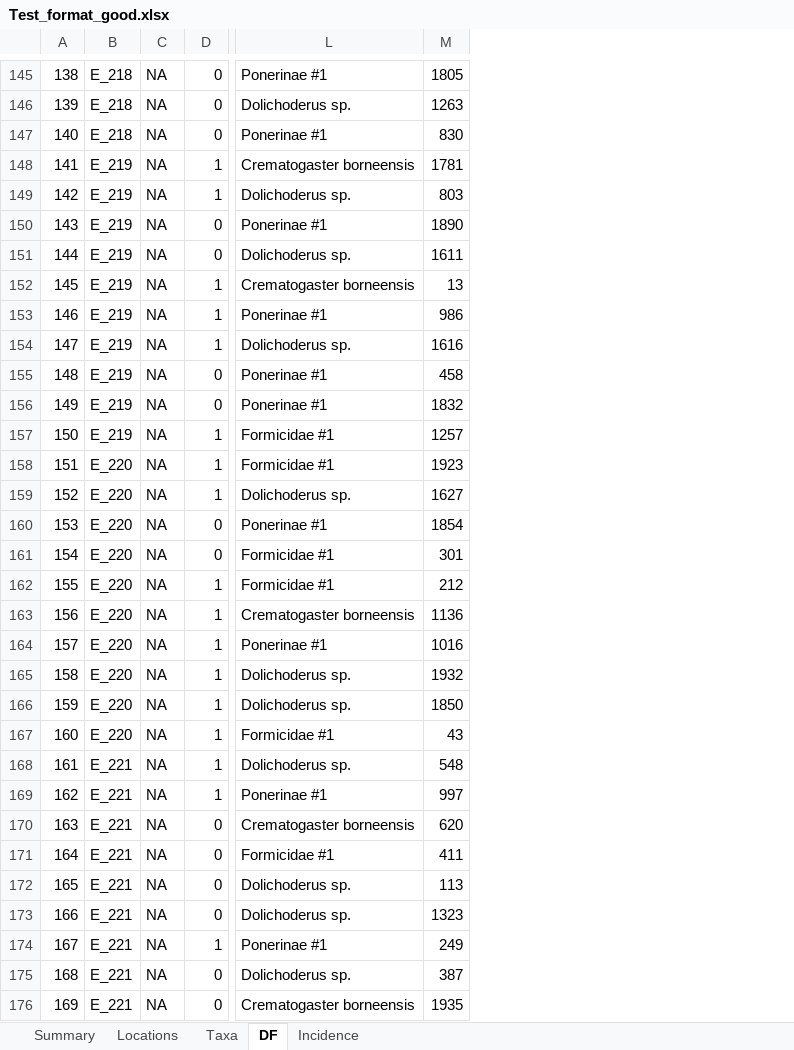
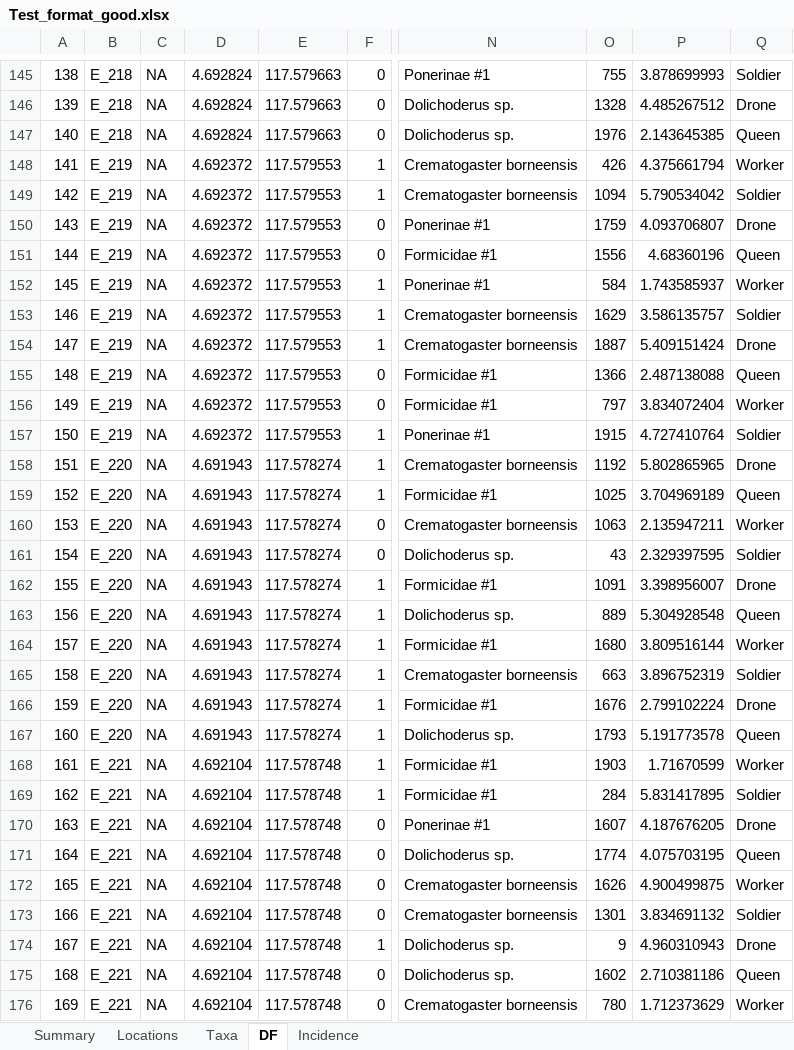
Before and after one commit to ImperialCollegeLondon/safedata_validator, an Excel workbook: Test_format_good.xlsx, sheet DF, drawn as a sheet; only a part is shown, gaps mark what is left out; values as stored, in another font and other column widths than the file's, no borders; removed rows and columns are numbered as before the commit, all else as after; the diff covers the shown part only; the diff names each change by its address in the sheet, - before the commit and + after, or states it on an @@ line.

```diff
--- a/Test_format_good.xlsx (sheet DF)
+++ b/Test_format_good.xlsx (sheet DF)
+column D, rows 145-176: 4.692824 | 4.692824 | 4.692824 | 4.692372 | 4.692372 | 4.692372 | 4.692372 | 4.692372 | 4.692372 | 4.692372 | 4.692372 | 4.692372 | 4.692372 | 4.691943 | 4.691943 | 4.691943 | 4.691943 | 4.691943 | 4.691943 | 4.691943 | 4.691943 | 4.691943 | 4.691943 | 4.692104 | 4.692104 | 4.692104 | 4.692104 | 4.692104 | 4.692104 | 4.692104 | 4.692104 | 4.692104
+column E, rows 145-176: 117.579663 | 117.579663 | 117.579663 | 117.579553 | 117.579553 | 117.579553 | 117.579553 | 117.579553 | 117.579553 | 117.579553 | 117.579553 | 117.579553 | 117.579553 | 117.578274 | 117.578274 | 117.578274 | 117.578274 | 117.578274 | 117.578274 | 117.578274 | 117.578274 | 117.578274 | 117.578274 | 117.578748 | 117.578748 | 117.578748 | 117.578748 | 117.578748 | 117.578748 | 117.578748 | 117.578748 | 117.578748
-column M, rows 145-176: 1805 | 1263 | 830 | 1781 | 803 | 1890 | 1611 | 13 | 986 | 1616 | 458 | 1832 | 1257 | 1923 | 1627 | 1854 | 301 | 212 | 1136 | 1016 | 1932 | 1850 | 43 | 548 | 997 | 620 | 411 | 113 | 1323 | 249 | 387 | 1935
+column O, rows 145-176: 755 | 1328 | 1976 | 426 | 1094 | 1759 | 1556 | 584 | 1629 | 1887 | 1366 | 797 | 1915 | 1192 | 1025 | 1063 | 43 | 1091 | 889 | 1680 | 663 | 1676 | 1793 | 1903 | 284 | 1607 | 1774 | 1626 | 1301 | 9 | 1602 | 780
+column P, rows 145-176: 3.878699993 | 4.485267512 | 2.143645385 | 4.375661794 | 5.790534042 | 4.093706807 | 4.68360196 | 1.743585937 | 3.586135757 | 5.409151424 | 2.487138088 | 3.834072404 | 4.727410764 | 5.802865965 | 3.704969189 | 2.135947211 | 2.329397595 | 3.398956007 | 5.304928548 | 3.809516144 | 3.896752319 | 2.799102224 | 5.191773578 | 1.71670599 | 5.831417895 | 4.187676205 | 4.075703195 | 4.900499875 | 3.834691132 | 4.960310943 | 2.710381186 | 1.712373629
+column Q, rows 145-176: Soldier | Drone | Queen | Worker | Soldier | Drone | Queen | Worker | Soldier | Drone | Queen | Worker | Soldier | Drone | Queen | Worker | Soldier | Drone | Queen | Worker | Soldier | Drone | Queen | Worker | Soldier | Drone | Queen | Worker | Soldier | Drone | Queen | Worker
-N147: Ponerinae #1
+N147: Dolichoderus sp.
-N149: Dolichoderus sp.
+N149: Crematogaster borneensis
-N151: Dolichoderus sp.
+N151: Formicidae #1
-N152: Crematogaster borneensis
+N152: Ponerinae #1
-N153: Ponerinae #1
+N153: Crematogaster borneensis
-N154: Dolichoderus sp.
+N154: Crematogaster borneensis
-N155:N156: Ponerinae #1
+N155:N156: Formicidae #1
-N157: Formicidae #1
+N157: Ponerinae #1
-N158: Formicidae #1
+N158: Crematogaster borneensis
-N159: Dolichoderus sp.
+N159: Formicidae #1
-N160: Ponerinae #1
+N160: Crematogaster borneensis
-N161: Formicidae #1
+N161: Dolichoderus sp.
-N163: Crematogaster borneensis
+N163: Dolichoderus sp.
-N164: Ponerinae #1
+N164: Formicidae #1
-N165: Dolichoderus sp.
+N165: Crematogaster borneensis
-N166: Dolichoderus sp.
+N166: Formicidae #1
-N167: Formicidae #1
+N167: Dolichoderus sp.
-N168: Dolichoderus sp.
+N168: Formicidae #1
-N169: Ponerinae #1
+N169: Formicidae #1
-N170: Crematogaster borneensis
+N170: Ponerinae #1
-N171: Formicidae #1
+N171: Dolichoderus sp.
-N172:N173: Dolichoderus sp.
+N172:N173: Crematogaster borneensis
-N174: Ponerinae #1
+N174: Dolichoderus sp.
```
Also changed, not shown: 754 edited cells elsewhere in this sheet, sheet Incidence, formulas that keep their value, Test_format_bad.xlsx, 1 other file.
